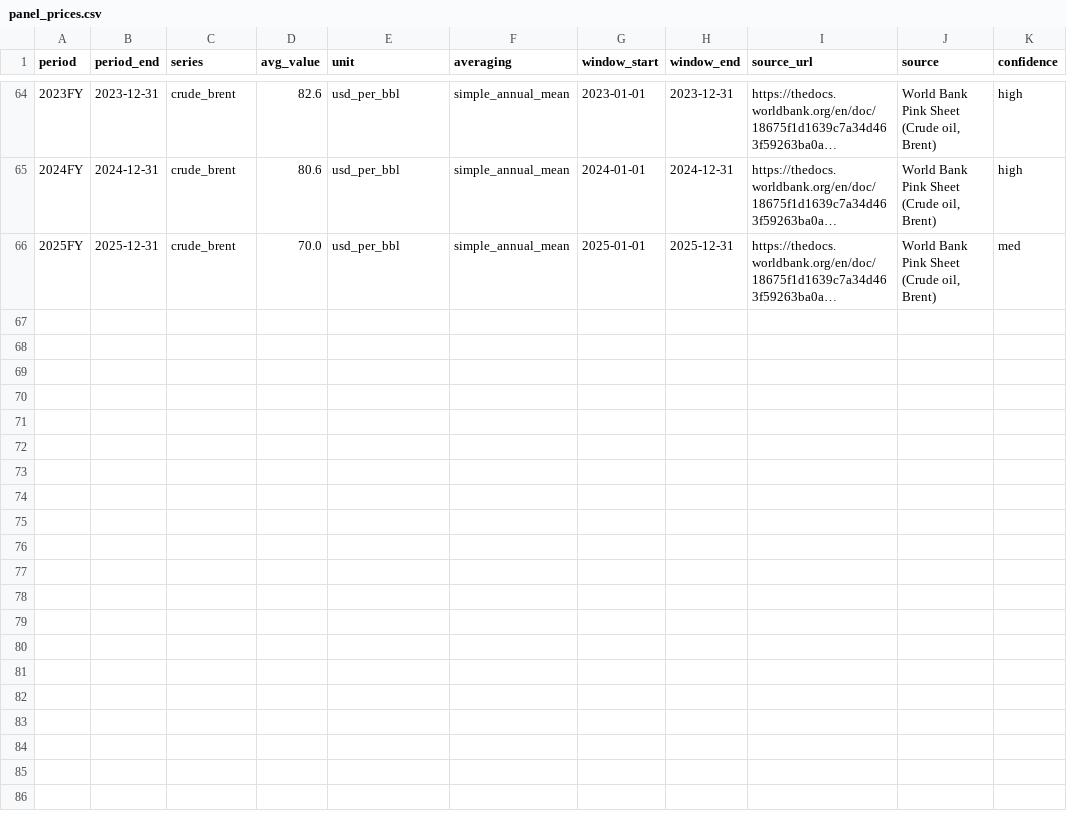
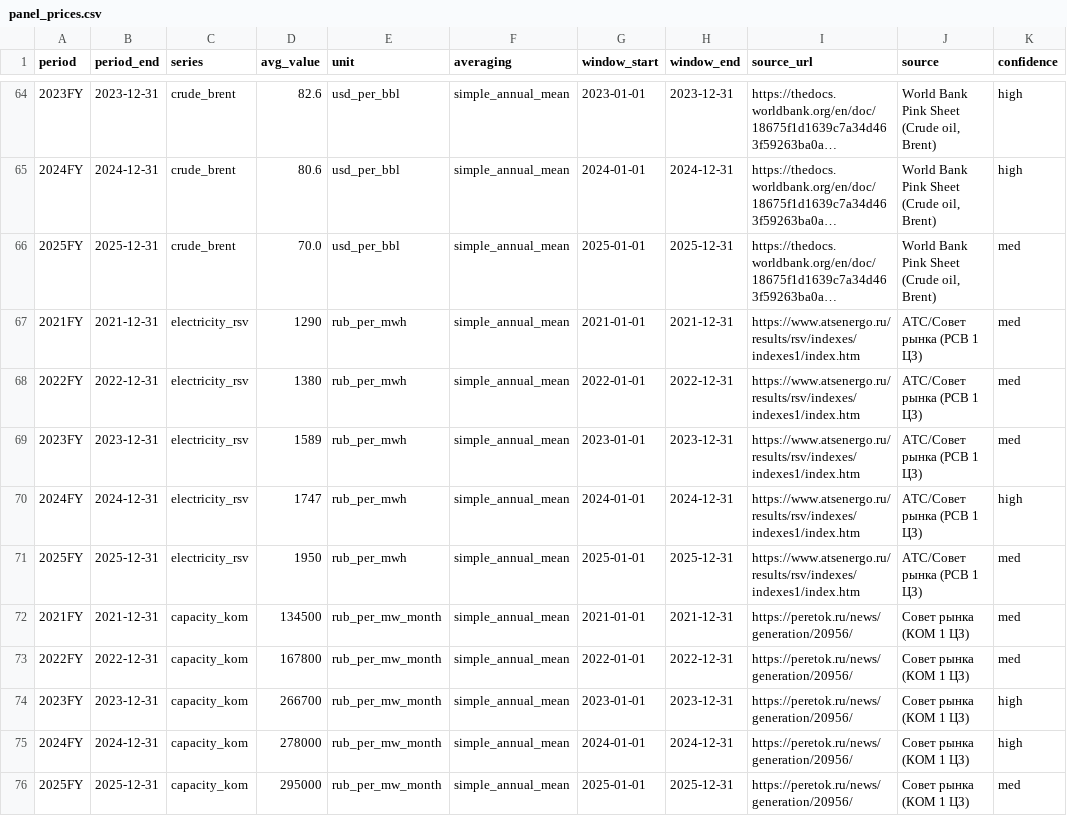
Before and after one commit to white-mi/jmlc_project, a CSV file: _tools/data/panel/panel_prices.csv, drawn as a sheet; only a part is shown, gaps mark what is left out; long unchanged cells end in …; the diff names each change by its address in the sheet, - before the commit and + after, or states it on an @@ line.

Commit message:
ds(energy): validated electricity DS panel (4th industry, N=30) + honest structural
Фаза 0′ (reviewer 8→fixed): registered energy in the harness — VOL_COLUMNS +=
vol_generation_twh/vol_capacity_gw; INDUSTRY_*_FEATURES['energy'] (electricity_rsv/
capacity_kom/usd_rub); panel_schema_energy.json; test_panel EXTRA_SERIES pre-staged.

Фаза A (reviewer 8→fixed): 6 generators РусГидро/Мосэнерго/ОГК-2/ТГК-1/Эл5-Энерго/Юнипро,
FY2021-2025, N=30 — the largest/cleanest panel, no gaps. Интер РАО (sales-dominated) &
Росатом (no equity IFRS) dropped. Мосэнерго/ОГК-2 2022-2023 = RAS-proxy (IFRS withheld;
RAS≈IFRS at group level, marked med). Prices: РСВ day-ahead (Совет рынка) + КОМ capacity.
SOURCES_energy.md.

Фаза C (reviewer 7 → HONESTY FIX): wired a two-component structural (gen×РСВ + cap×КОМ,
reuse osl_energy.predict_generation, КОМ ₽/MW·mo ×12×1000 → ₽/GW·yr). The reviewer caught
that hand-set per-company heat intercepts (РусГидро +200/Мосэнерго +100/ТГК-1 +35 bn,
32-38% of revenue) inflated MAPE 11.88→8.06 — REMOVED them; pure-physics structural is the
honest 11.88%. Heat un-modeled (k absorbs, imperfect) — documented limitation.

Фазы D-F (reviewer 9): honest walk-forward — structural 11.88% does NOT beat learned
(elasticnet 7.91) or persistence (8.73); only beats issuer_mean; DM all p>0.14 (nothing
significant). But split-conformal flips it: structural 12/12=100% (over-covered, n=6) vs
persistence/learned 17% — structural reads contemporaneous prices/generation while
autoregression trained on ≤2022 goes stale. The OSL premise in one number. test_energy.py
(10 tests incl. ×12×1000 unit smoke + honesty-guard that fails if intercepts return).
docs/DS_REPORT_ENERGY.md; README/docs linked; 223→233 tests.

Metallurgy(13.72)/oilgas(18.98)/chemistry(13.78) walk-forward byte-identical. 233 passed,
0 skipped, ruff clean.

```diff
--- a/_tools/data/panel/panel_prices.csv
+++ b/_tools/data/panel/panel_prices.csv
+row 67: 2021FY | 2021-12-31 | electricity_rsv | 1290 | rub_per_mwh | simple_annual_mean | 2021-01-01 | 2021-12-31 | https://www.atsenergo.ru/results/rsv/indexes/indexes1/index.htm | АТС/Совет рынка (РСВ 1 ЦЗ) | med
+row 68: 2022FY | 2022-12-31 | electricity_rsv | 1380 | rub_per_mwh | simple_annual_mean | 2022-01-01 | 2022-12-31 | https://www.atsenergo.ru/results/rsv/indexes/indexes1/index.htm | АТС/Совет рынка (РСВ 1 ЦЗ) | med
+row 69: 2023FY | 2023-12-31 | electricity_rsv | 1589 | rub_per_mwh | simple_annual_mean | 2023-01-01 | 2023-12-31 | https://www.atsenergo.ru/results/rsv/indexes/indexes1/index.htm | АТС/Совет рынка (РСВ 1 ЦЗ) | med
+row 70: 2024FY | 2024-12-31 | electricity_rsv | 1747 | rub_per_mwh | simple_annual_mean | 2024-01-01 | 2024-12-31 | https://www.atsenergo.ru/results/rsv/indexes/indexes1/index.htm | АТС/Совет рынка (РСВ 1 ЦЗ) | high
+row 71: 2025FY | 2025-12-31 | electricity_rsv | 1950 | rub_per_mwh | simple_annual_mean | 2025-01-01 | 2025-12-31 | https://www.atsenergo.ru/results/rsv/indexes/indexes1/index.htm | АТС/Совет рынка (РСВ 1 ЦЗ) | med
+row 72: 2021FY | 2021-12-31 | capacity_kom | 134500 | rub_per_mw_month | simple_annual_mean | 2021-01-01 | 2021-12-31 | https://peretok.ru/news/generation/20956/ | Совет рынка (КОМ 1 ЦЗ) | med
+row 73: 2022FY | 2022-12-31 | capacity_kom | 167800 | rub_per_mw_month | simple_annual_mean | 2022-01-01 | 2022-12-31 | https://peretok.ru/news/generation/20956/ | Совет рынка (КОМ 1 ЦЗ) | med
+row 74: 2023FY | 2023-12-31 | capacity_kom | 266700 | rub_per_mw_month | simple_annual_mean | 2023-01-01 | 2023-12-31 | https://peretok.ru/news/generation/20956/ | Совет рынка (КОМ 1 ЦЗ) | high
+row 75: 2024FY | 2024-12-31 | capacity_kom | 278000 | rub_per_mw_month | simple_annual_mean | 2024-01-01 | 2024-12-31 | https://peretok.ru/news/generation/20956/ | Совет рынка (КОМ 1 ЦЗ) | high
+row 76: 2025FY | 2025-12-31 | capacity_kom | 295000 | rub_per_mw_month | simple_annual_mean | 2025-01-01 | 2025-12-31 | https://peretok.ru/news/generation/20956/ | Совет рынка (КОМ 1 ЦЗ) | med
```
Also changed, not shown: 17 other files.
